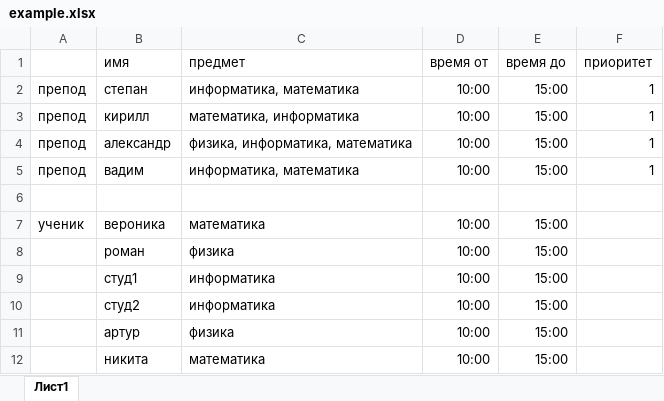
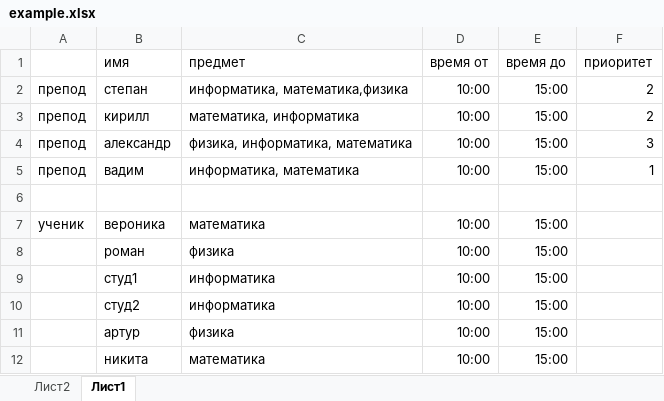
Before and after one commit to Kiboiko/Making-a-schedule, an Excel workbook: Shedule/Shedule/example.xlsx, sheet Лист1, drawn as a sheet; values as stored, in another font and other column widths than the file's, no borders; the diff names each change by its address in the sheet, - before the commit and + after, or states it on an @@ line.

Commit message:
search priority by table

```diff
--- a/Shedule/Shedule/example.xlsx (sheet Лист1)
+++ b/Shedule/Shedule/example.xlsx (sheet Лист1)
+sheet tab: Лист2
-C2 (предмет): информатика, математика
+C2 (предмет): информатика, математика,физика
-F2:F3 (приоритет): 1
+F2:F3 (приоритет): 2
-F4 (приоритет): 1
+F4 (приоритет): 3
```
Also changed, not shown: 2 other files.
